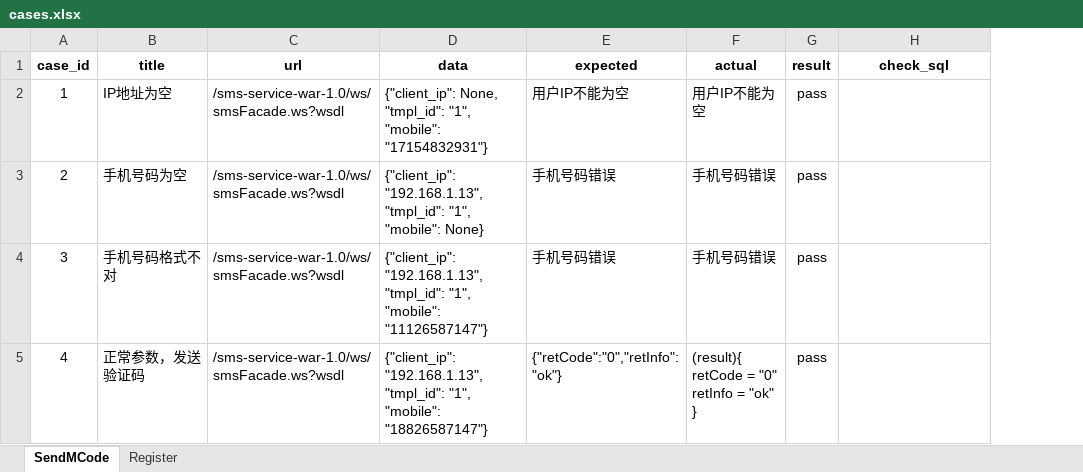
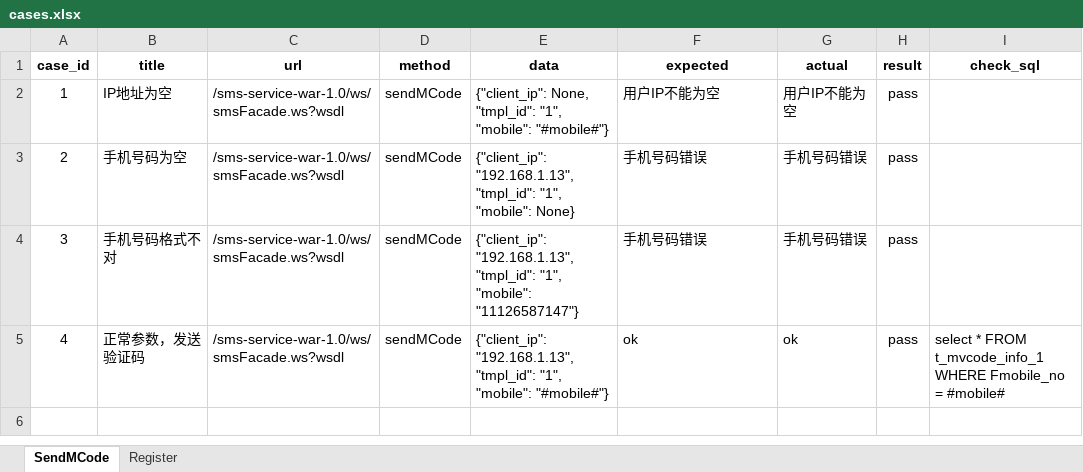
Before and after one commit to 94louischen/qianchendai, an Excel workbook: webservice/data/cases.xlsx, sheet SendMCode, drawn as a sheet; values as stored, in another font and other column widths than the file's, no borders; addresses are those after the commit; ↵ is a line break in a cell; the diff names each change by its address in the sheet, - before the commit and + after, or states it on an @@ line.

```diff
--- a/webservice/data/cases.xlsx (sheet SendMCode)
+++ b/webservice/data/cases.xlsx (sheet SendMCode)
+column D (method), rows 2-5: all sendMCode
-E2 (data): …"1", "mobile": "17154832931"}
+E2 (data): …"1", "mobile": "#mobile#"}
-E5 (data): …"1", "mobile": "18826587147"}
+E5 (data): …"1", "mobile": "#mobile#"}
-F5 (expected): {"retCode":"0","retInfo":"ok"}
+F5 (expected): ok
-G5 (actual): (result){ ↵ retCode = "0" ↵ retInfo = "ok" ↵ }
+G5 (actual): ok
-I5 (check_sql): (empty)
+I5 (check_sql): select * FROM t_mvcode_info_1 WHERE Fmobile_no = #mobile#
```
Also changed, not shown: sheet Register, 10 other files.
